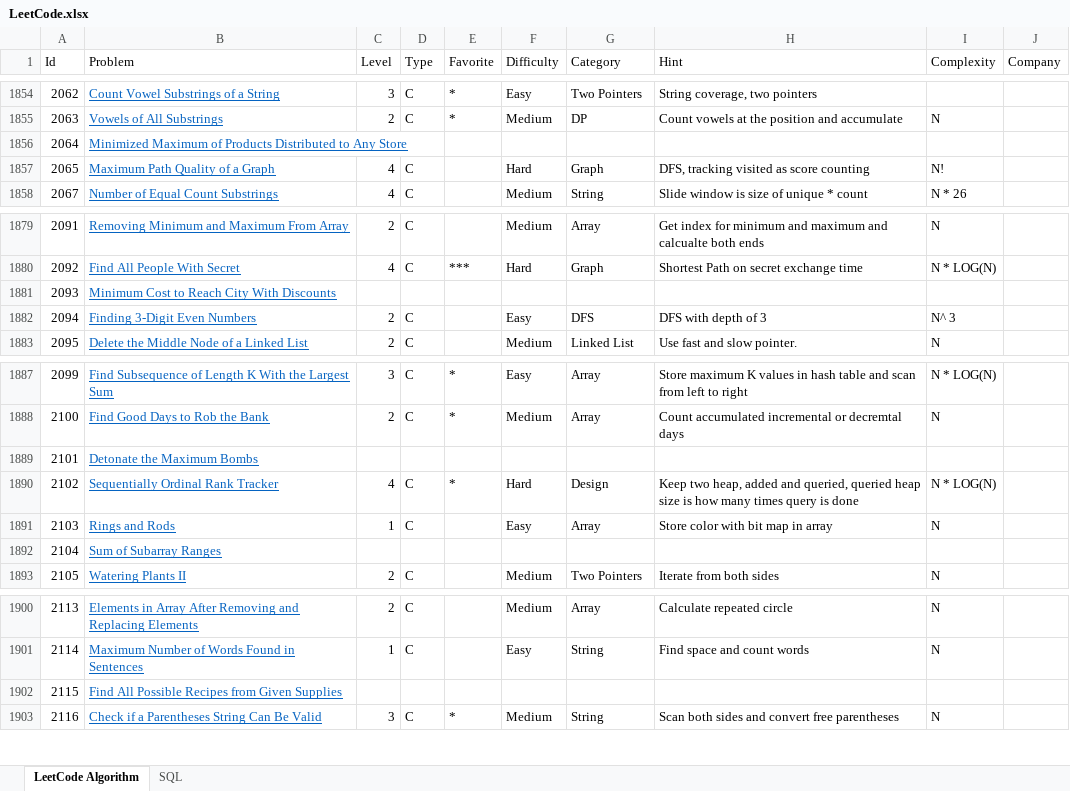
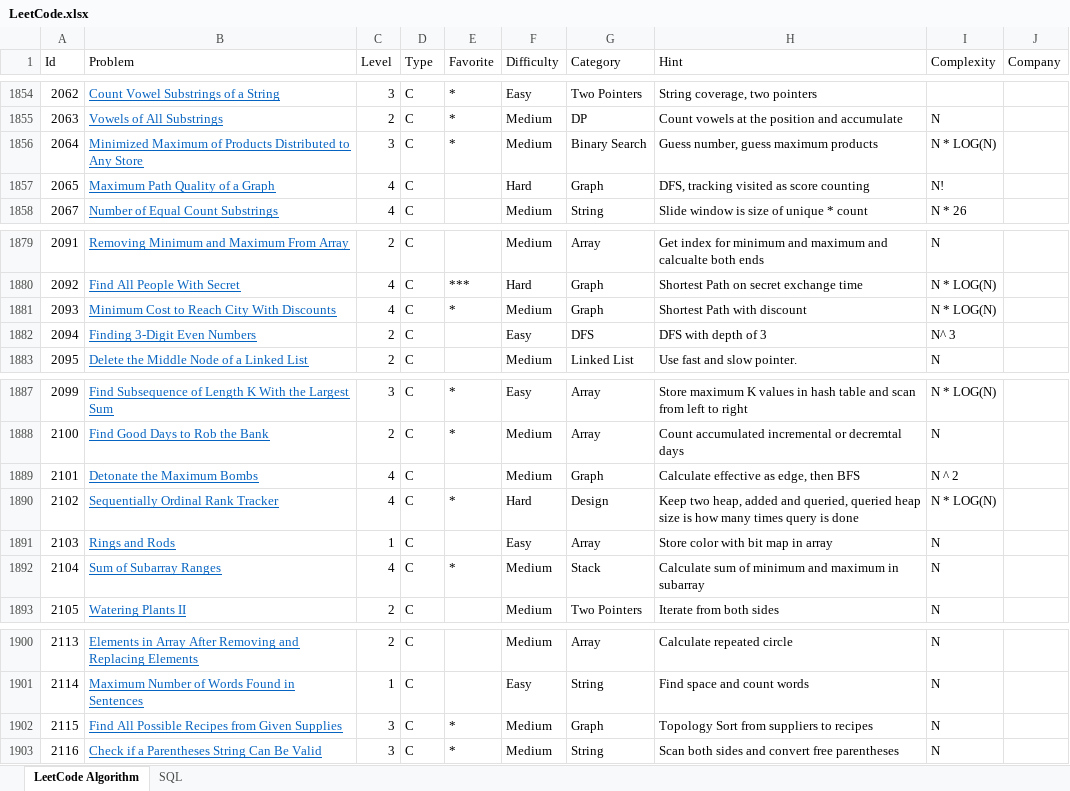
Before and after one commit to huanminwu/LeetCode, an Excel workbook: LeetCode.xlsx, sheet LeetCode Algorithm, drawn as a sheet; only a part is shown, gaps mark what is left out; values as stored, in another font and other column widths than the file's, no borders; charts and pictures not drawn; the diff covers the shown part only; the diff names each change by its address in the sheet, - before the commit and + after, or states it on an @@ line.

Commit message:
Add last 4 problems for 2021

```diff
--- a/LeetCode.xlsx (sheet LeetCode Algorithm)
+++ b/LeetCode.xlsx (sheet LeetCode Algorithm)
-C1856 (Level): (empty)
+C1856 (Level): 3
-D1856 (Type): (empty)
+D1856 (Type): C
-E1856 (Favorite): (empty)
+E1856 (Favorite): *
-F1856 (Difficulty): (empty)
+F1856 (Difficulty): Medium
-G1856 (Category): (empty)
+G1856 (Category): Binary Search
-H1856 (Hint): (empty)
+H1856 (Hint): Guess number, guess maximum products
-I1856 (Complexity): (empty)
+I1856 (Complexity): N * LOG(N)
-C1881 (Level): (empty)
+C1881 (Level): 4
-D1881 (Type): (empty)
+D1881 (Type): C
-E1881 (Favorite): (empty)
+E1881 (Favorite): *
-F1881 (Difficulty): (empty)
+F1881 (Difficulty): Medium
-G1881 (Category): (empty)
+G1881 (Category): Graph
-H1881 (Hint): (empty)
+H1881 (Hint): Shortest Path with discount
-I1881 (Complexity): (empty)
+I1881 (Complexity): N * LOG(N)
-C1889 (Level): (empty)
+C1889 (Level): 4
-D1889 (Type): (empty)
+D1889 (Type): C
-F1889 (Difficulty): (empty)
+F1889 (Difficulty): Medium
-G1889 (Category): (empty)
+G1889 (Category): Graph
-H1889 (Hint): (empty)
+H1889 (Hint): Calculate effective as edge, then BFS
-I1889 (Complexity): (empty)
+I1889 (Complexity): N ^ 2
-C1892 (Level): (empty)
+C1892 (Level): 4
-D1892 (Type): (empty)
+D1892 (Type): C
-E1892 (Favorite): (empty)
+E1892 (Favorite): *
-F1892 (Difficulty): (empty)
+F1892 (Difficulty): Medium
-G1892 (Category): (empty)
+G1892 (Category): Stack
-H1892 (Hint): (empty)
+H1892 (Hint): Calculate sum of minimum and maximum in subarray
-I1892 (Complexity): (empty)
+I1892 (Complexity): N
-C1902 (Level): (empty)
+C1902 (Level): 3
-D1902 (Type): (empty)
+D1902 (Type): C
-E1902 (Favorite): (empty)
+E1902 (Favorite): *
-F1902 (Difficulty): (empty)
+F1902 (Difficulty): Medium
-G1902 (Category): (empty)
+G1902 (Category): Graph
-H1902 (Hint): (empty)
+H1902 (Hint): Topology Sort from suppliers to recipes
-I1902 (Complexity): (empty)
+I1902 (Complexity): N
```
Also changed, not shown: 3 edited cells elsewhere in this sheet, 14 other files.
